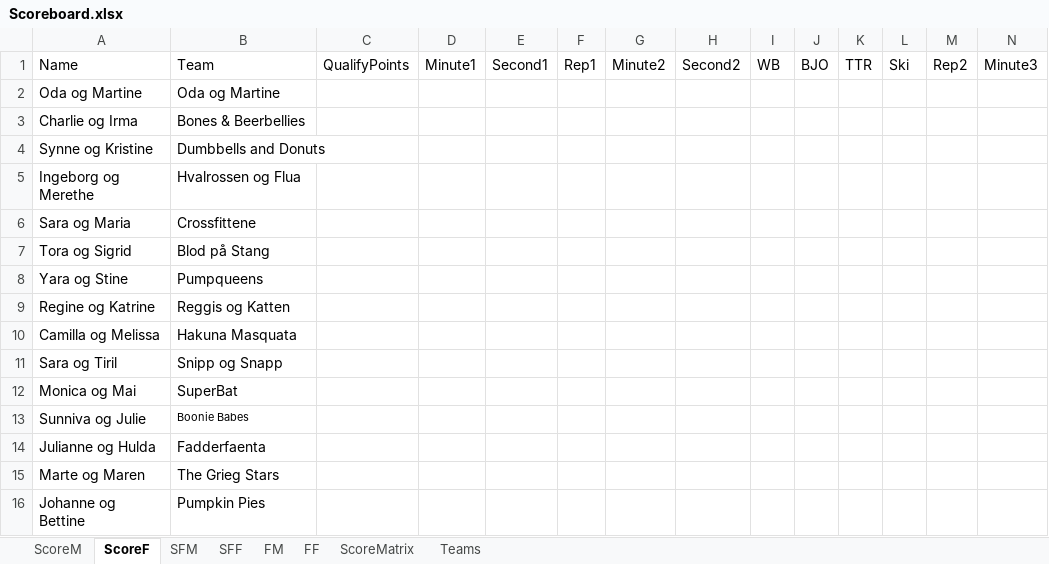
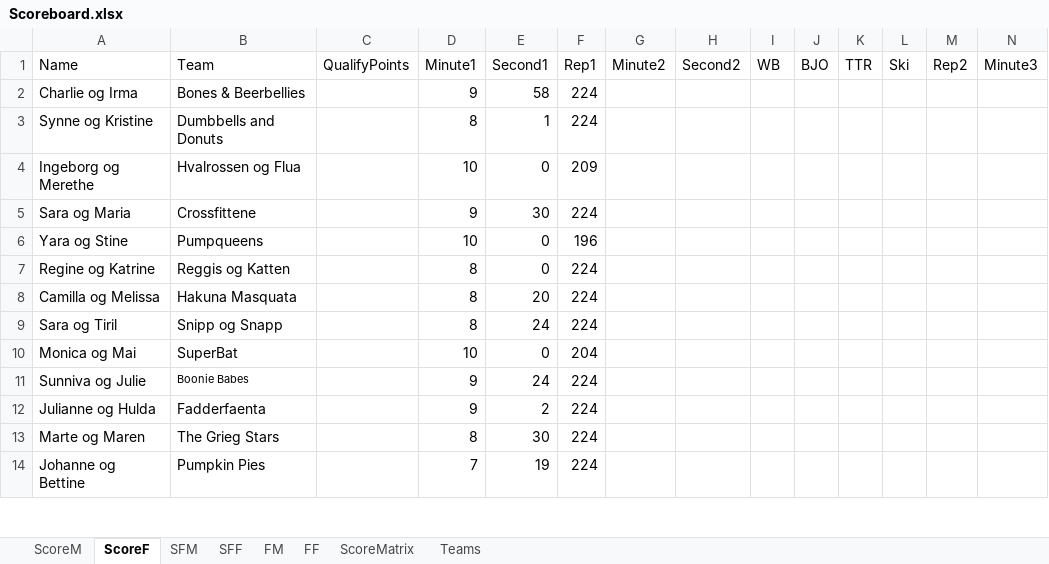
Before and after one commit to liyuanhao86/streamlit, an Excel workbook: Scoreboard.xlsx, sheet ScoreF, drawn as a sheet; only a part is shown; values as stored, in another font and other column widths than the file's, no borders; removed rows and columns are numbered as before the commit, all else as after; rows hold the shown columns only; the diff covers the shown part only; the diff names each change by its address in the sheet, - before the commit and + after, or states it on an @@ line.

Commit message:
Add files via upload

```diff
--- a/Scoreboard.xlsx (sheet ScoreF)
+++ b/Scoreboard.xlsx (sheet ScoreF)
-row 2: Oda og Martine | Oda og Martine
-D2 (Minute1): (empty)
+D2 (Minute1): 9
-E2 (Second1): (empty)
+E2 (Second1): 58
-F2:F3 (Rep1): (empty)
+F2:F3 (Rep1): 224
-D3 (Minute1): (empty)
+D3 (Minute1): 8
-E3 (Second1): (empty)
+E3 (Second1): 1
-D4 (Minute1): (empty)
+D4 (Minute1): 10
-E4 (Second1): (empty)
+E4 (Second1): 0
-F4 (Rep1): (empty)
+F4 (Rep1): 209
-D5 (Minute1): (empty)
+D5 (Minute1): 9
-E5 (Second1): (empty)
+E5 (Second1): 30
-F5 (Rep1): (empty)
+F5 (Rep1): 224
-row 7: Tora og Sigrid | Blod på Stang
-D6 (Minute1): (empty)
+D6 (Minute1): 10
-E6:E7 (Second1): (empty)
+E6:E7 (Second1): 0
-F6 (Rep1): (empty)
+F6 (Rep1): 196
-D7:D9 (Minute1): (empty)
+D7:D9 (Minute1): 8
-F7:F9 (Rep1): (empty)
+F7:F9 (Rep1): 224
-E8 (Second1): (empty)
+E8 (Second1): 20
-E9 (Second1): (empty)
+E9 (Second1): 24
-D10 (Minute1): (empty)
+D10 (Minute1): 10
-E10 (Second1): (empty)
+E10 (Second1): 0
-F10 (Rep1): (empty)
+F10 (Rep1): 204
-D11:D12 (Minute1): (empty)
+D11:D12 (Minute1): 9
-E11 (Second1): (empty)
+E11 (Second1): 24
-F11:F14 (Rep1): (empty)
+F11:F14 (Rep1): 224
-E12 (Second1): (empty)
+E12 (Second1): 2
-D13 (Minute1): (empty)
+D13 (Minute1): 8
-E13 (Second1): (empty)
+E13 (Second1): 30
-D14 (Minute1): (empty)
+D14 (Minute1): 7
-E14 (Second1): (empty)
+E14 (Second1): 19
```
Also changed, not shown: 1 added row and 30 edited cells elsewhere in this sheet, sheet ScoreM, sheet Teams.
